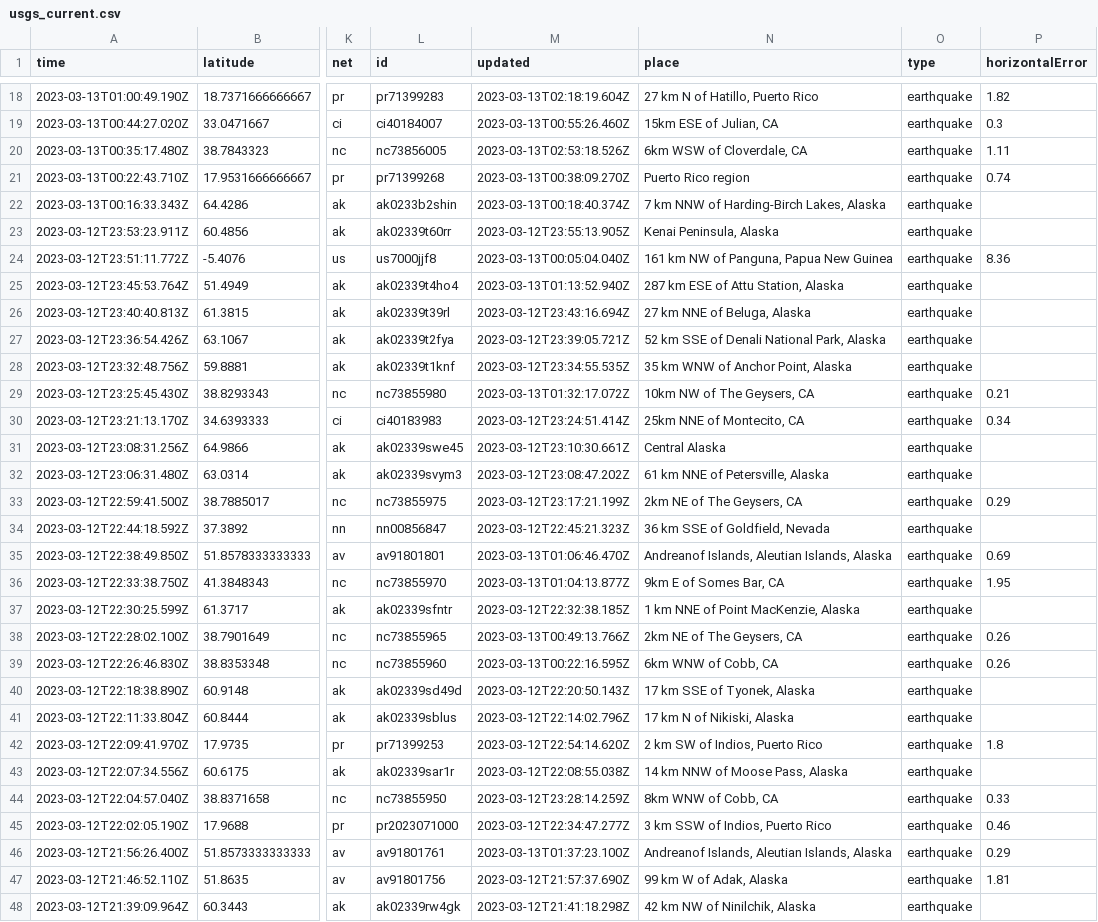
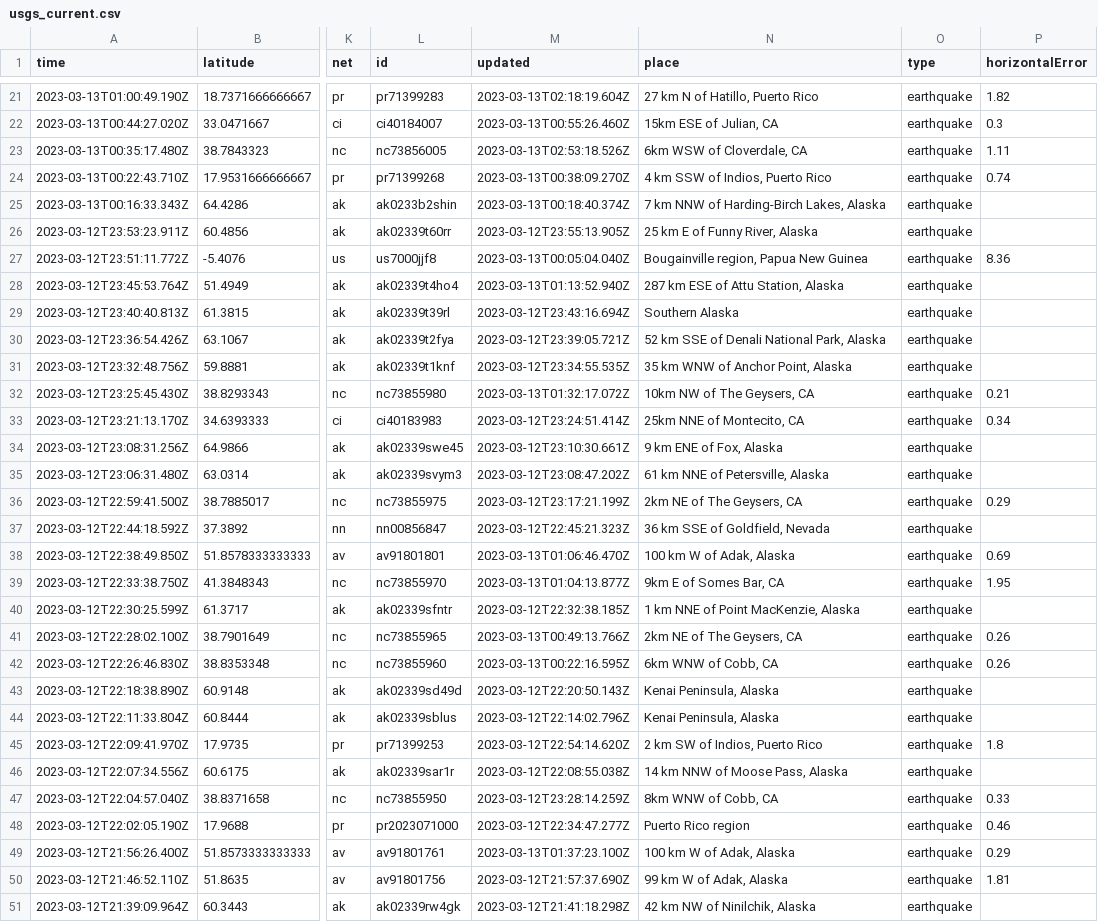
Before and after one commit to mattrehbein/nicar22-github-actions, a CSV file: usgs_current.csv, drawn as a sheet; only a part is shown, gaps mark what is left out; addresses are those after the commit; the diff covers the shown part only; the diff names each change by its address in the sheet, - before the commit and + after, or states it on an @@ line.

```diff
--- a/usgs_current.csv
+++ b/usgs_current.csv
-N24 (place): Puerto Rico region
+N24 (place): 4 km SSW of Indios, Puerto Rico
-N26 (place): Kenai Peninsula, Alaska
+N26 (place): 25 km E of Funny River, Alaska
-N27 (place): 161 km NW of Panguna, Papua New Guinea
+N27 (place): Bougainville region, Papua New Guinea
-N29 (place): 27 km NNE of Beluga, Alaska
+N29 (place): Southern Alaska
-N34 (place): Central Alaska
+N34 (place): 9 km ENE of Fox, Alaska
-N38 (place): Andreanof Islands, Aleutian Islands, Alaska
+N38 (place): 100 km W of Adak, Alaska
-N43 (place): 17 km SSE of Tyonek, Alaska
+N43 (place): Kenai Peninsula, Alaska
-N44 (place): 17 km N of Nikiski, Alaska
+N44 (place): Kenai Peninsula, Alaska
-N48 (place): 3 km SSW of Indios, Puerto Rico
+N48 (place): Puerto Rico region
-N49 (place): Andreanof Islands, Aleutian Islands, Alaska
+N49 (place): 100 km W of Adak, Alaska
```
Also changed, not shown: 3 added rows, 1 removed row and 55 edited cells elsewhere in this file.
